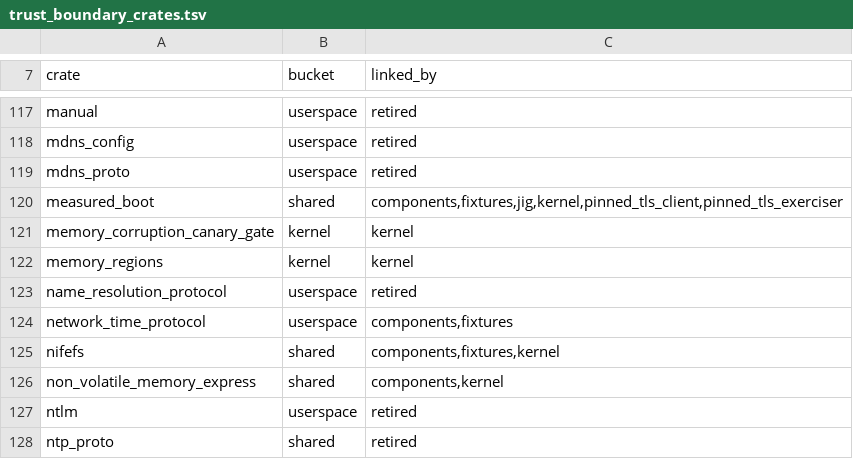
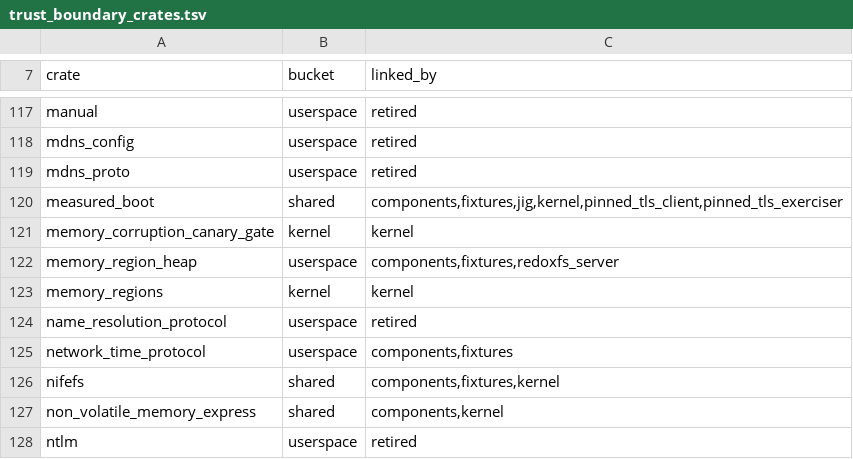
Before and after one commit to nifeos/nife, a TSV file: helpers/trust_boundary_crates.tsv, drawn as a sheet; only a part is shown, gaps mark what is left out; the shorter side is filled out with more unchanged rows; the diff names each change by its address in the sheet, - before the commit and + after, or states it on an @@ line.

```diff
--- a/helpers/trust_boundary_crates.tsv
+++ b/helpers/trust_boundary_crates.tsv
+row 122: memory_region_heap | userspace | components,fixtures,redoxfs_server
```
Also changed, not shown: 7 other files.
